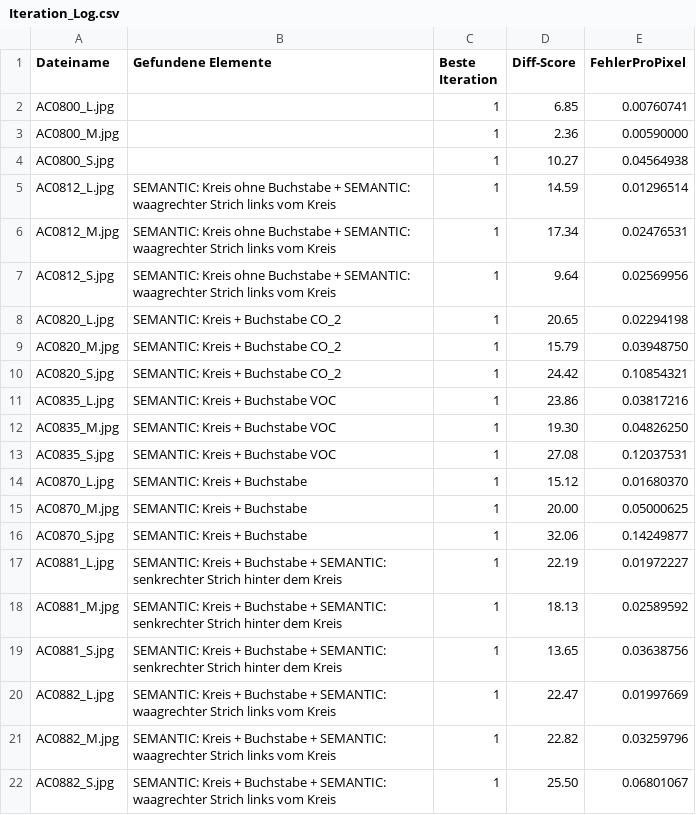
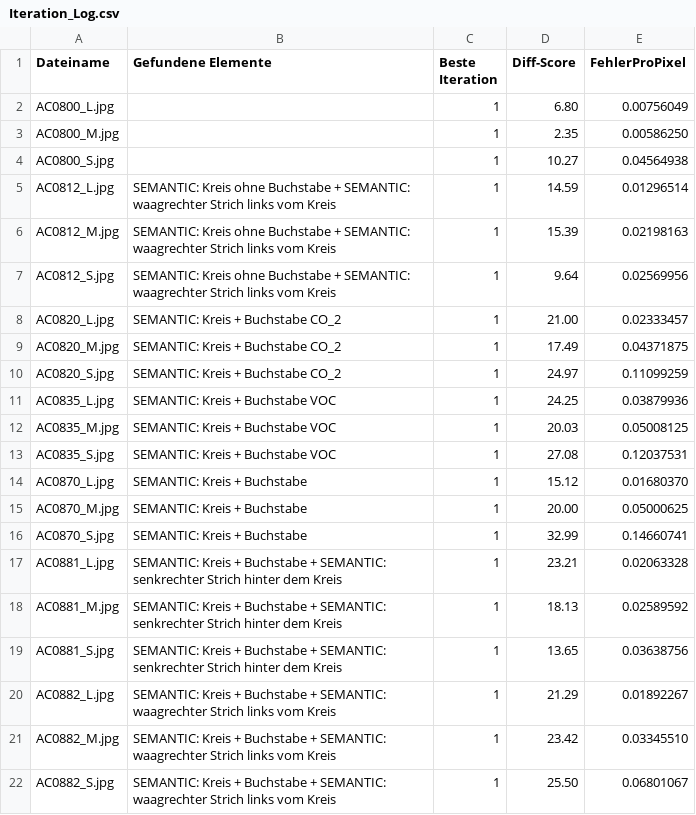
Before and after one commit to MobyDickDick/TinyLanguage, a CSV file: artifacts/converted_symbols/reports/Iteration_Log.csv, drawn as a sheet.

Commit message:
next iteration

```diff
--- a/artifacts/converted_symbols/reports/Iteration_Log.csv
+++ b/artifacts/converted_symbols/reports/Iteration_Log.csv
@@ -1,13 +1,13 @@
 Dateiname;Gefundene Elemente;Beste Iteration;Diff-Score;FehlerProPixel
-AC0800_L.jpg;;1;6.85;0.00760741
-AC0800_M.jpg;;1;2.36;0.00590000
+AC0800_L.jpg;;1;6.80;0.00756049
+AC0800_M.jpg;;1;2.35;0.00586250
 AC0800_S.jpg;;1;10.27;0.04564938
 AC0812_L.jpg;SEMANTIC: Kreis ohne Buchstabe + SEMANTIC: waagrechter Strich links vom Kreis;1;14.59;0.01296514
-AC0812_M.jpg;SEMANTIC: Kreis ohne Buchstabe + SEMANTIC: waagrechter Strich links vom Kreis;1;17.34;0.02476531
+AC0812_M.jpg;SEMANTIC: Kreis ohne Buchstabe + SEMANTIC: waagrechter Strich links vom Kreis;1;15.39;0.02198163
 AC0812_S.jpg;SEMANTIC: Kreis ohne Buchstabe + SEMANTIC: waagrechter Strich links vom Kreis;1;9.64;0.02569956
-AC0820_L.jpg;SEMANTIC: Kreis + Buchstabe CO_2;1;20.65;0.02294198
-AC0820_M.jpg;SEMANTIC: Kreis + Buchstabe CO_2;1;15.79;0.03948750
-AC0820_S.jpg;SEMANTIC: Kreis + Buchstabe CO_2;1;24.42;0.10854321
-AC0835_L.jpg;SEMANTIC: Kreis + Buchstabe VOC;1;23.86;0.03817216
-AC0835_M.jpg;SEMANTIC: Kreis + Buchstabe VOC;1;19.30;0.04826250
+AC0820_L.jpg;SEMANTIC: Kreis + Buchstabe CO_2;1;21.00;0.02333457
+AC0820_M.jpg;SEMANTIC: Kreis + Buchstabe CO_2;1;17.49;0.04371875
+AC0820_S.jpg;SEMANTIC: Kreis + Buchstabe CO_2;1;24.97;0.11099259
+AC0835_L.jpg;SEMANTIC: Kreis + Buchstabe VOC;1;24.25;0.03879936
+AC0835_M.jpg;SEMANTIC: Kreis + Buchstabe VOC;1;20.03;0.05008125
 AC0835_S.jpg;SEMANTIC: Kreis + Buchstabe VOC;1;27.08;0.12037531
@@ -15,8 +15,8 @@ AC0870_L.jpg;SEMANTIC: Kreis + Buchstabe;1;15.12;0.01680370
 AC0870_M.jpg;SEMANTIC: Kreis + Buchstabe;1;20.00;0.05000625
-AC0870_S.jpg;SEMANTIC: Kreis + Buchstabe;1;32.06;0.14249877
-AC0881_L.jpg;SEMANTIC: Kreis + Buchstabe + SEMANTIC: senkrechter Strich hinter dem Kreis;1;22.19;0.01972227
+AC0870_S.jpg;SEMANTIC: Kreis + Buchstabe;1;32.99;0.14660741
+AC0881_L.jpg;SEMANTIC: Kreis + Buchstabe + SEMANTIC: senkrechter Strich hinter dem Kreis;1;23.21;0.02063328
 AC0881_M.jpg;SEMANTIC: Kreis + Buchstabe + SEMANTIC: senkrechter Strich hinter dem Kreis;1;18.13;0.02589592
 AC0881_S.jpg;SEMANTIC: Kreis + Buchstabe + SEMANTIC: senkrechter Strich hinter dem Kreis;1;13.65;0.03638756
-AC0882_L.jpg;SEMANTIC: Kreis + Buchstabe + SEMANTIC: waagrechter Strich links vom Kreis;1;22.47;0.01997669
-AC0882_M.jpg;SEMANTIC: Kreis + Buchstabe + SEMANTIC: waagrechter Strich links vom Kreis;1;22.82;0.03259796
+AC0882_L.jpg;SEMANTIC: Kreis + Buchstabe + SEMANTIC: waagrechter Strich links vom Kreis;1;21.29;0.01892267
+AC0882_M.jpg;SEMANTIC: Kreis + Buchstabe + SEMANTIC: waagrechter Strich links vom Kreis;1;23.42;0.03345510
 AC0882_S.jpg;SEMANTIC: Kreis + Buchstabe + SEMANTIC: waagrechter Strich links vom Kreis;1;25.50;0.06801067
```
Also changed, not shown: artifacts/converted_symbols/reports/pixel_delta2_ranking.csv, artifacts/converted_symbols/reports/quality_tercile_passes.csv, 19 other files.
